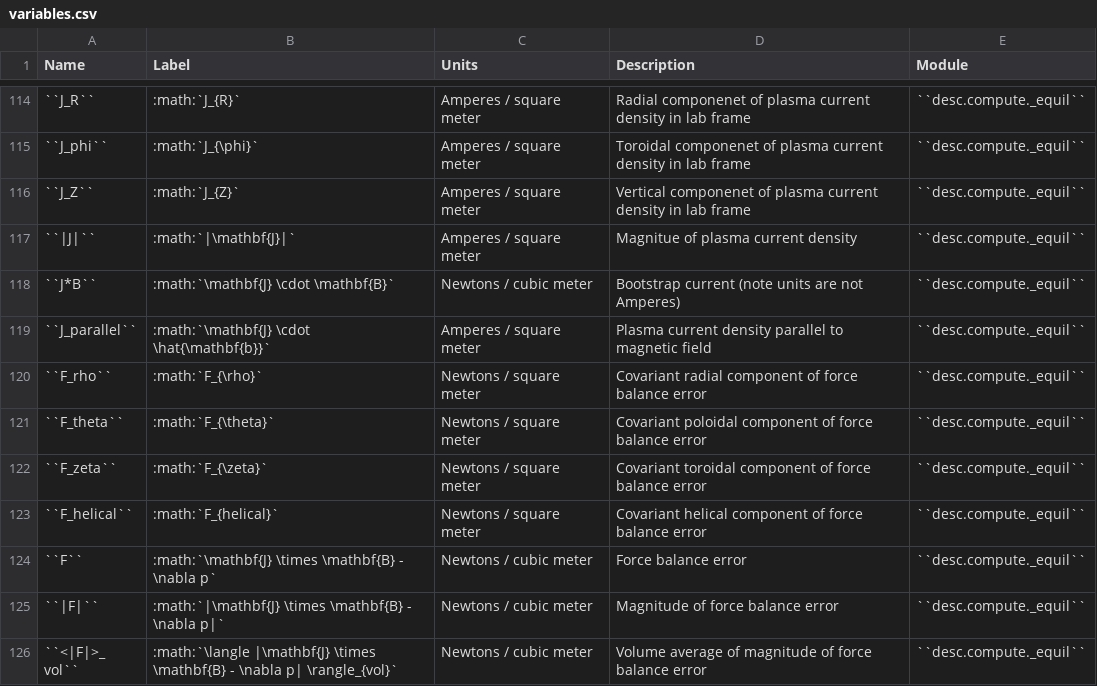
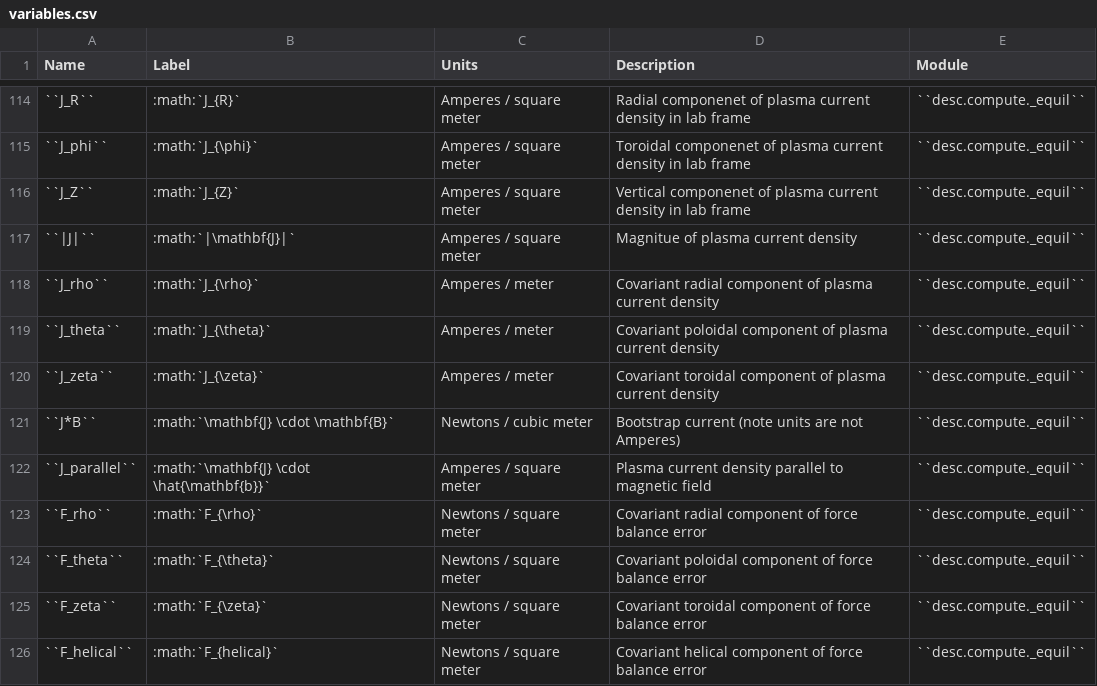
Before and after one commit to PlasmaControl/DESC, a CSV file: docs/variables.csv, drawn as a sheet; only a part is shown, gaps mark what is left out; the shorter side is filled out with more unchanged rows; the diff names each change by its address in the sheet, - before the commit and + after, or states it on an @@ line.

Commit message:
Update variables list

```diff
--- a/docs/variables.csv
+++ b/docs/variables.csv
+row 118: ``J_rho`` | :math:`J_{\rho}` | Amperes / meter | Covariant radial component of plasma current density | ``desc.compute._equil``
+row 119: ``J_theta`` | :math:`J_{\theta}` | Amperes / meter | Covariant poloidal component of plasma current density | ``desc.compute._equil``
+row 120: ``J_zeta`` | :math:`J_{\zeta}` | Amperes / meter | Covariant toroidal component of plasma current density | ``desc.compute._equil``
```
